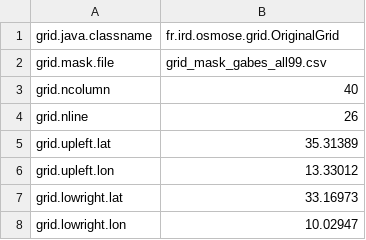
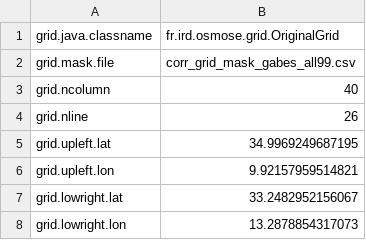
Before and after one commit to osmose-model/emibios_testcase, a CSV file: master/osm_param-grid.csv, drawn as a sheet.

```diff
--- a/master/osm_param-grid.csv
+++ b/master/osm_param-grid.csv
@@ -1,8 +1,8 @@
 grid.java.classname;fr.ird.osmose.grid.OriginalGrid
-grid.mask.file;grid_mask_gabes_all99.csv
+grid.mask.file;corr_grid_mask_gabes_all99.csv
 grid.ncolumn;40
 grid.nline;26
-grid.upleft.lat;35.31389
-grid.upleft.lon;13.33012
-grid.lowright.lat;33.16973
-grid.lowright.lon;10.02947
+grid.upleft.lat;34.9969249687195
+grid.upleft.lon;9.92157959514821
+grid.lowright.lat;33.2482952156067
+grid.lowright.lon;13.2878854317073
```
Also changed, not shown: master/osm_all-parameters.csv, master/osm_param-movement.csv, 14 other files.
